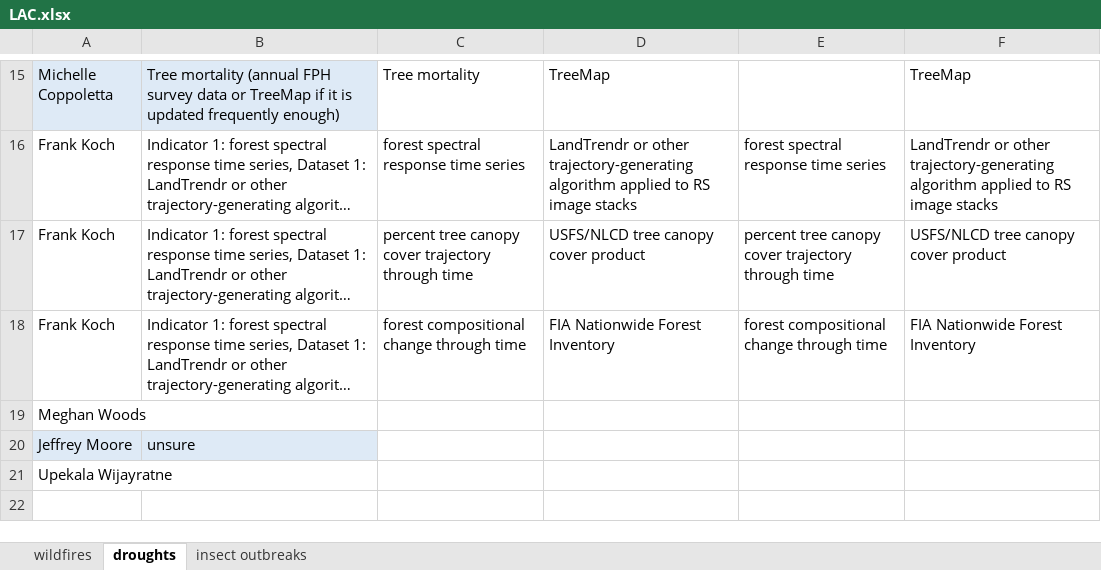
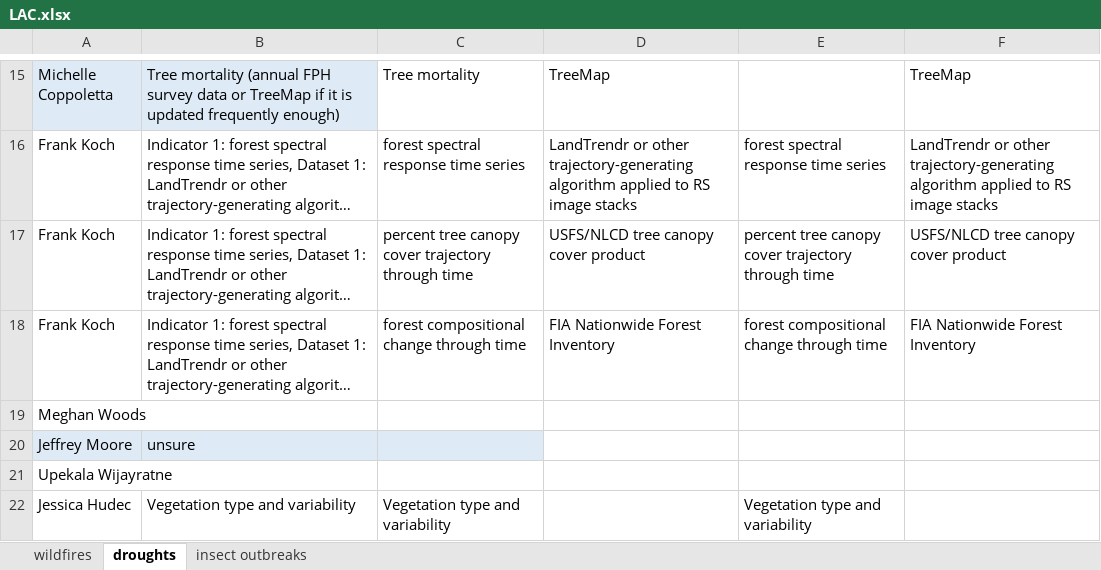
Before and after one commit to th2018/WEST_COAST_ES, an Excel workbook: pre_workshop_survey/indicator_dataset_LAC/LAC.xlsx, sheet droughts, drawn as a sheet; only a part is shown, gaps mark what is left out; long unchanged cells end in …; values as stored, in another font and other column widths than the file's, no borders; charts and pictures and table styles not drawn; the diff names each change by its address in the sheet, - before the commit and + after, or states it on an @@ line.

```diff
--- a/pre_workshop_survey/indicator_dataset_LAC/LAC.xlsx (sheet droughts)
+++ b/pre_workshop_survey/indicator_dataset_LAC/LAC.xlsx (sheet droughts)
-C20 fill: none
+C20 fill: #DEEAF6
+row 22: Jessica Hudec | Vegetation type and variability | Vegetation type and variability |  | Vegetation type and variability
```
Also changed, not shown: sheet wildfires, sheet insect outbreaks, 1 other file.
